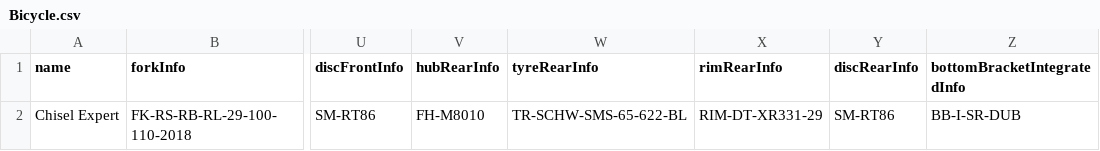
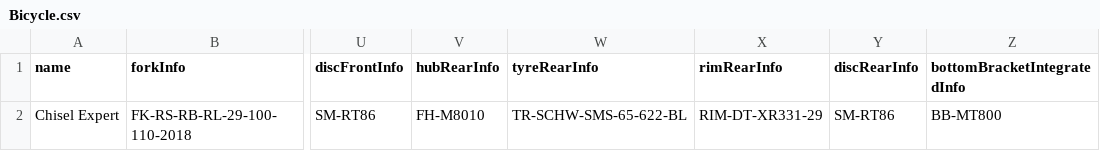
Before and after one commit to lukaszjdrzewiecki/bicycles-service, a CSV file: src/main/resources/Bicycle.csv, drawn as a sheet; only a part is shown, gaps mark what is left out; the diff names each change by its address in the sheet, - before the commit and + after, or states it on an @@ line.

Commit message:
Trying to get Crank + Chainring working. Also displaying of bottomBracketIntegrated doesn't work.

```diff
--- a/src/main/resources/Bicycle.csv
+++ b/src/main/resources/Bicycle.csv
-Z2 (bottomBracketIntegratedInfo): BB-I-SR-DUB
+Z2 (bottomBracketIntegratedInfo): BB-MT800
```
Also changed, not shown: 4 other files.
